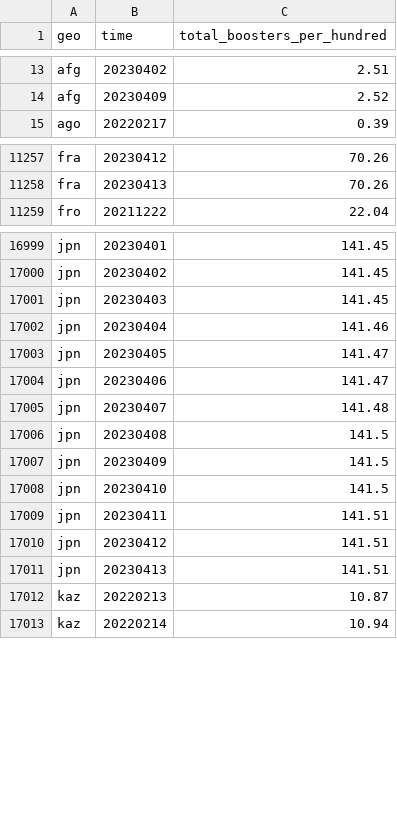
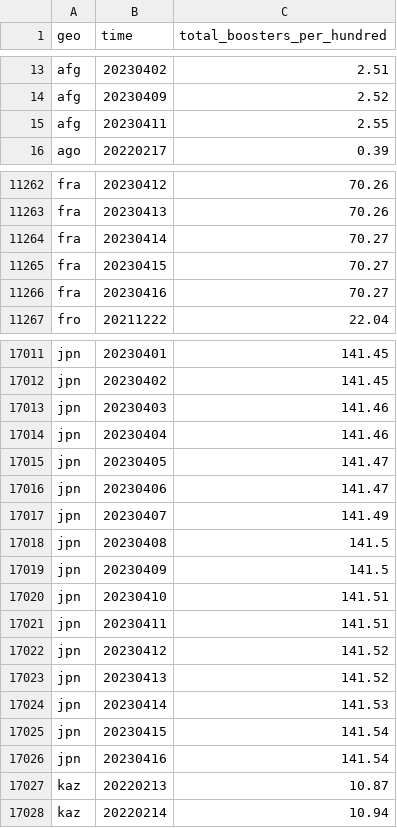
Before and after one commit to open-numbers/ddf--open_numbers--owid_covid_19, a CSV file: ddf--datapoints--total_boosters_per_hundred--by--geo--time.csv, drawn as a sheet; only a part is shown, gaps mark what is left out; the diff covers the shown part only.

```diff
--- a/ddf--datapoints--total_boosters_per_hundred--by--geo--time.csv
+++ b/ddf--datapoints--total_boosters_per_hundred--by--geo--time.csv
@@ -14,2 +14,3 @@ afg,20230402,2.51
 afg,20230409,2.52
+afg,20230411,2.55
 ago,20220217,0.39
@@ -11258,2 +11263,5 @@ fra,20230412,70.26
 fra,20230413,70.26
+fra,20230414,70.27
+fra,20230415,70.27
+fra,20230416,70.27
 fro,20211222,22.04
@@ -17000,3 +17012,3 @@ jpn,20230401,141.45
 jpn,20230402,141.45
-jpn,20230403,141.45
+jpn,20230403,141.46
 jpn,20230404,141.46
@@ -17004,9 +17016,12 @@ jpn,20230405,141.47
 jpn,20230406,141.47
-jpn,20230407,141.48
+jpn,20230407,141.49
 jpn,20230408,141.5
 jpn,20230409,141.5
-jpn,20230410,141.5
+jpn,20230410,141.51
 jpn,20230411,141.51
-jpn,20230412,141.51
-jpn,20230413,141.51
+jpn,20230412,141.52
+jpn,20230413,141.52
+jpn,20230414,141.53
+jpn,20230415,141.54
+jpn,20230416,141.54
 kaz,20220213,10.87
```
Also changed, not shown: 15 added rows and 38 edited cells elsewhere in this file, ddf--datapoints--people_fully_vaccinated_per_hundred--by--geo--time.csv, ddf--datapoints--total_boosters--by--geo--time.csv, 47 other files.
